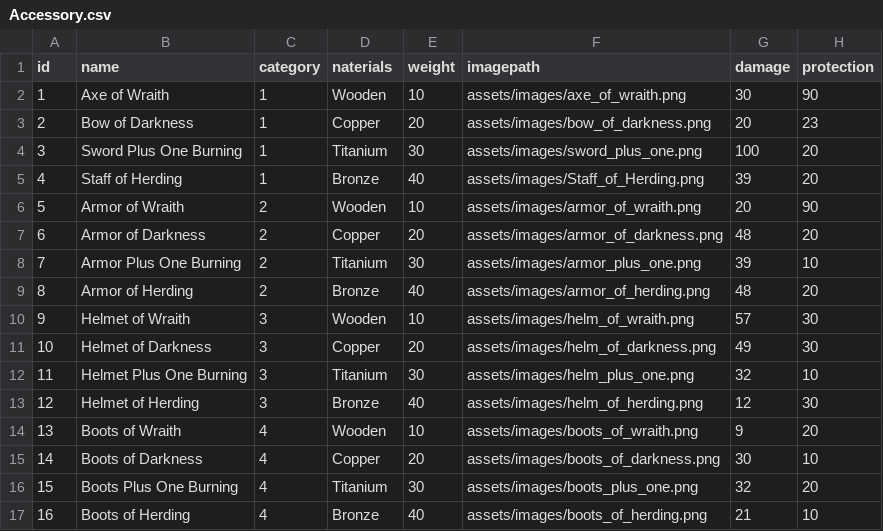
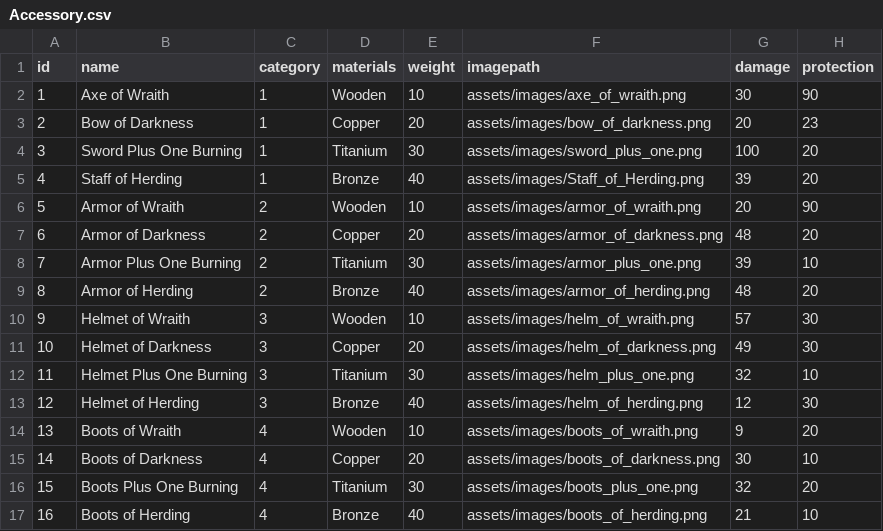
Before and after one commit to OceanSeller/DiabloItemPlanner, a CSV file: data/Accessory.csv, drawn as a sheet.

```diff
--- a/data/Accessory.csv
+++ b/data/Accessory.csv
@@ -1,2 +1,2 @@
-id,name,category,naterials,weight,imagepath,damage,protection
+id,name,category,materials,weight,imagepath,damage,protection
 1,Axe of Wraith,1,Wooden,10, assets/images/axe_of_wraith.png,30,90
```
Also changed, not shown: 5 other files.
